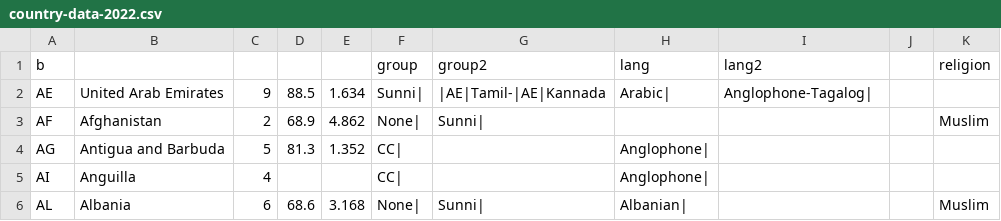
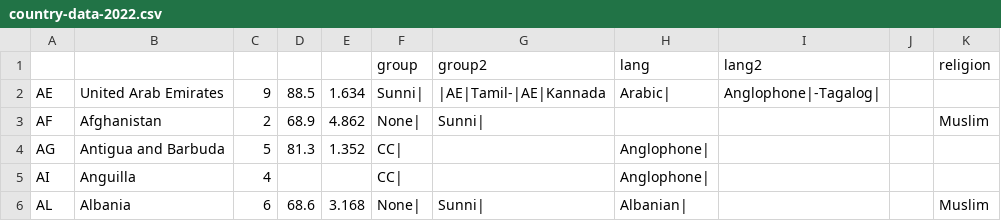
Before and after one commit to spencerm/airline, a CSV file: airline-data/country-data-2022.csv, drawn as a sheet; only a part is shown.

```diff
--- a/airline-data/country-data-2022.csv
+++ b/airline-data/country-data-2022.csv
@@ -1,3 +1,3 @@
-b,,,,,group,group2,lang,lang2,,religion
-AE,United Arab Emirates,9,88.5,1.634,Sunni|,|AE|Tamil-|AE|Kannada,Arabic|,Anglophone-Tagalog|,,
+,,,,,group,group2,lang,lang2,,religion
+AE,United Arab Emirates,9,88.5,1.634,Sunni|,|AE|Tamil-|AE|Kannada,Arabic|,Anglophone|-Tagalog|,,
 AF,Afghanistan,2,68.9,4.862,None|,Sunni|,,,,Muslim
```
Also changed, not shown: airline-data/affinity-patch-list.csv, airline-data/destinations.csv, 1 other file.
